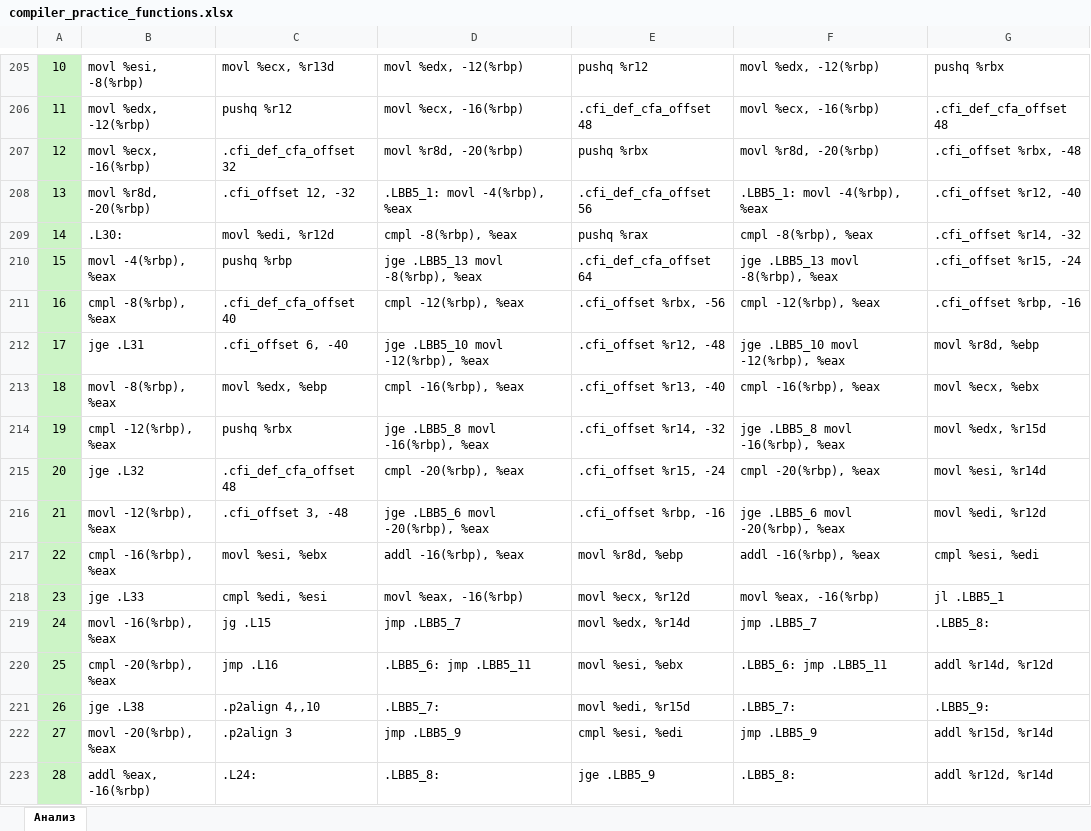
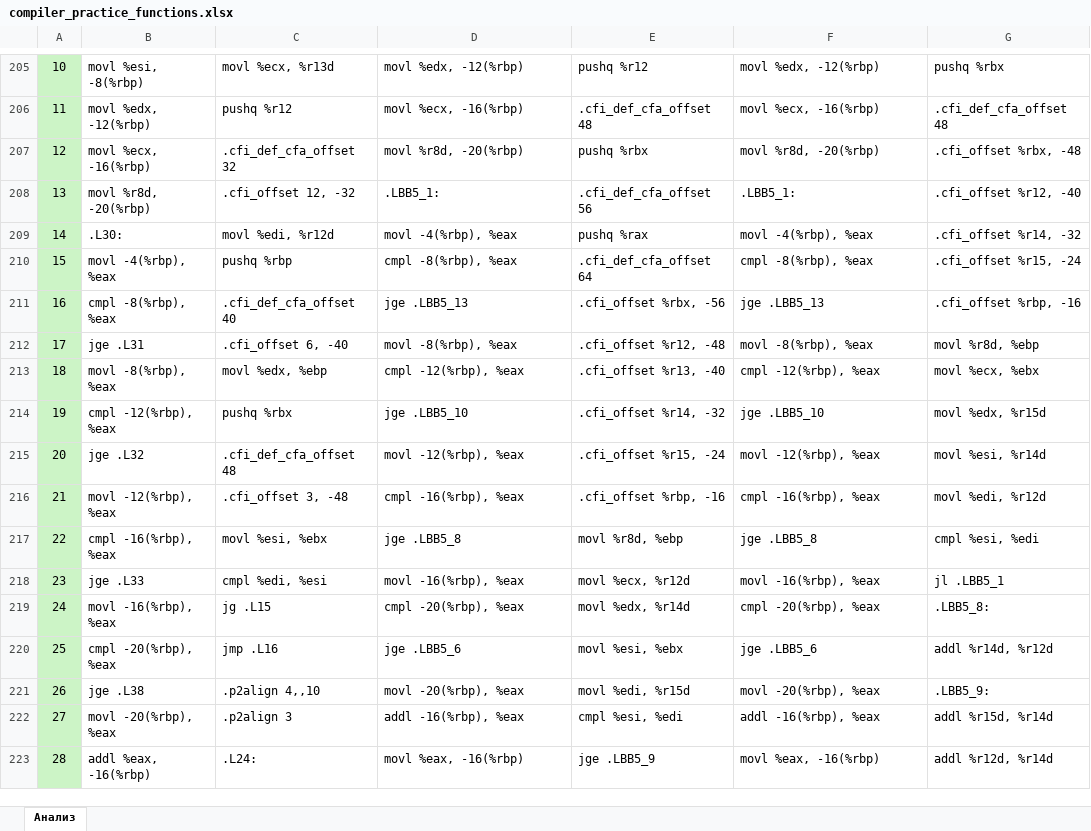
Before and after one commit to ermmmaks/Comparison-of-compiler-optimizations, an Excel workbook: compiler_practice_functions.xlsx, sheet Анализ, drawn as a sheet; only a part is shown, gaps mark what is left out; values as stored, in another font and other column widths than the file's, no borders; the diff covers the shown part only; the diff names each change by its address in the sheet, - before the commit and + after, or states it on an @@ line.

```diff
--- a/compiler_practice_functions.xlsx (sheet Анализ)
+++ b/compiler_practice_functions.xlsx (sheet Анализ)
-D208: .LBB5_1: movl -4(%rbp), %eax
+D208: .LBB5_1:
-F208: .LBB5_1: movl -4(%rbp), %eax
+F208: .LBB5_1:
-D209: cmpl -8(%rbp), %eax
+D209: movl -4(%rbp), %eax
-F209: cmpl -8(%rbp), %eax
+F209: movl -4(%rbp), %eax
-D210: jge .LBB5_13 movl -8(%rbp), %eax
+D210: cmpl -8(%rbp), %eax
-F210: jge .LBB5_13 movl -8(%rbp), %eax
+F210: cmpl -8(%rbp), %eax
-D211: cmpl -12(%rbp), %eax
+D211: jge .LBB5_13
-F211: cmpl -12(%rbp), %eax
+F211: jge .LBB5_13
-D212: jge .LBB5_10 movl -12(%rbp), %eax
+D212: movl -8(%rbp), %eax
-F212: jge .LBB5_10 movl -12(%rbp), %eax
+F212: movl -8(%rbp), %eax
-D213: cmpl -16(%rbp), %eax
+D213: cmpl -12(%rbp), %eax
-F213: cmpl -16(%rbp), %eax
+F213: cmpl -12(%rbp), %eax
-D214: jge .LBB5_8 movl -16(%rbp), %eax
+D214: jge .LBB5_10
-F214: jge .LBB5_8 movl -16(%rbp), %eax
+F214: jge .LBB5_10
-D215: cmpl -20(%rbp), %eax
+D215: movl -12(%rbp), %eax
-F215: cmpl -20(%rbp), %eax
+F215: movl -12(%rbp), %eax
-D216: jge .LBB5_6 movl -20(%rbp), %eax
+D216: cmpl -16(%rbp), %eax
-F216: jge .LBB5_6 movl -20(%rbp), %eax
+F216: cmpl -16(%rbp), %eax
-D217: addl -16(%rbp), %eax
+D217: jge .LBB5_8
-F217: addl -16(%rbp), %eax
+F217: jge .LBB5_8
-D218: movl %eax, -16(%rbp)
+D218: movl -16(%rbp), %eax
-F218: movl %eax, -16(%rbp)
+F218: movl -16(%rbp), %eax
-D219: jmp .LBB5_7
+D219: cmpl -20(%rbp), %eax
-F219: jmp .LBB5_7
+F219: cmpl -20(%rbp), %eax
-D220: .LBB5_6: jmp .LBB5_11
+D220: jge .LBB5_6
-F220: .LBB5_6: jmp .LBB5_11
+F220: jge .LBB5_6
-D221: .LBB5_7:
+D221: movl -20(%rbp), %eax
-F221: .LBB5_7:
+F221: movl -20(%rbp), %eax
-D222: jmp .LBB5_9
+D222: addl -16(%rbp), %eax
-F222: jmp .LBB5_9
+F222: addl -16(%rbp), %eax
-D223: .LBB5_8:
+D223: movl %eax, -16(%rbp)
-F223: .LBB5_8:
+F223: movl %eax, -16(%rbp)
```
Also changed, not shown: 347 edited cells elsewhere in this sheet, compiler_practice_counts.xlsx, 2 other files.
